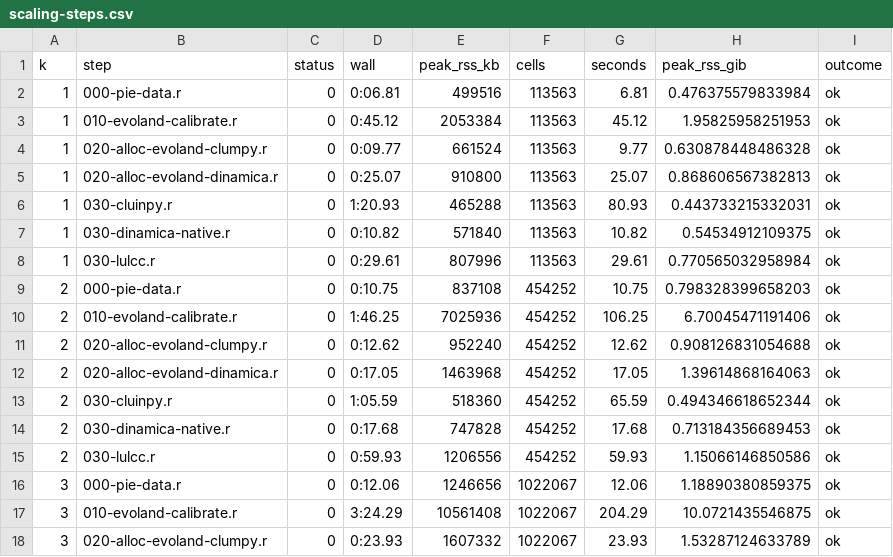
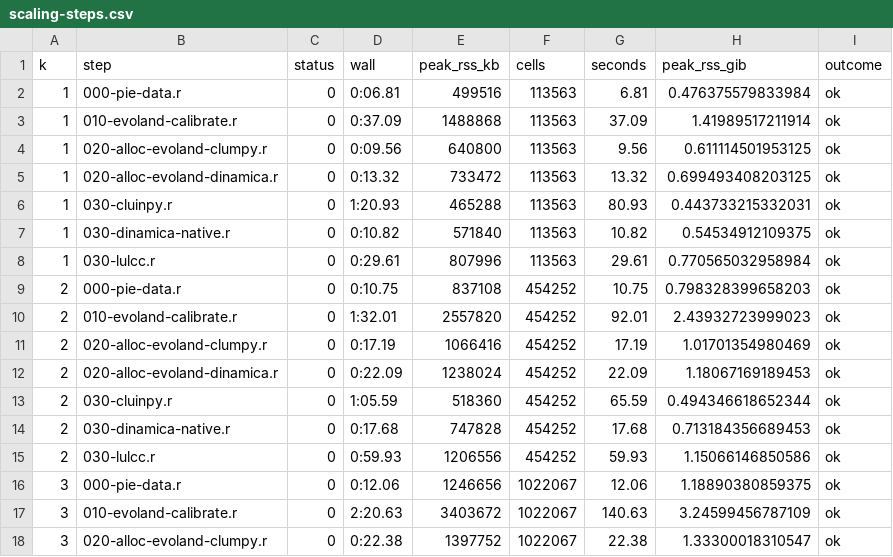
Before and after one commit to mmyrte/evoland-experiments, a CSV file: 2026-09-model-comparison/figures/scaling-steps.csv, drawn as a sheet; only a part is shown; the diff covers the shown part only.

```diff
--- a/2026-09-model-comparison/figures/scaling-steps.csv
+++ b/2026-09-model-comparison/figures/scaling-steps.csv
@@ -2,5 +2,5 @@ k,step,status,wall,peak_rss_kb,cells,seconds,peak_rss_gib,outcome
 1,000-pie-data.r,0,0:06.81,499516,113563,6.81,0.476375579833984,ok
-1,010-evoland-calibrate.r,0,0:45.12,2053384,113563,45.12,1.95825958251953,ok
-1,020-alloc-evoland-clumpy.r,0,0:09.77,661524,113563,9.77,0.630878448486328,ok
-1,020-alloc-evoland-dinamica.r,0,0:25.07,910800,113563,25.07,0.868606567382813,ok
+1,010-evoland-calibrate.r,0,0:37.09,1488868,113563,37.09,1.41989517211914,ok
+1,020-alloc-evoland-clumpy.r,0,0:09.56,640800,113563,9.56,0.611114501953125,ok
+1,020-alloc-evoland-dinamica.r,0,0:13.32,733472,113563,13.32,0.699493408203125,ok
 1,030-cluinpy.r,0,1:20.93,465288,113563,80.93,0.443733215332031,ok
@@ -9,5 +9,5 @@ k,step,status,wall,peak_rss_kb,cells,seconds,peak_rss_gib,outcome
 2,000-pie-data.r,0,0:10.75,837108,454252,10.75,0.798328399658203,ok
-2,010-evoland-calibrate.r,0,1:46.25,7025936,454252,106.25,6.70045471191406,ok
-2,020-alloc-evoland-clumpy.r,0,0:12.62,952240,454252,12.62,0.908126831054688,ok
-2,020-alloc-evoland-dinamica.r,0,0:17.05,1463968,454252,17.05,1.39614868164063,ok
+2,010-evoland-calibrate.r,0,1:32.01,2557820,454252,92.01,2.43932723999023,ok
+2,020-alloc-evoland-clumpy.r,0,0:17.19,1066416,454252,17.19,1.01701354980469,ok
+2,020-alloc-evoland-dinamica.r,0,0:22.09,1238024,454252,22.09,1.18067169189453,ok
 2,030-cluinpy.r,0,1:05.59,518360,454252,65.59,0.494346618652344,ok
@@ -16,3 +16,3 @@ k,step,status,wall,peak_rss_kb,cells,seconds,peak_rss_gib,outcome
 3,000-pie-data.r,0,0:12.06,1246656,1022067,12.06,1.18890380859375,ok
-3,010-evoland-calibrate.r,0,3:24.29,10561408,1022067,204.29,10.0721435546875,ok
-3,020-alloc-evoland-clumpy.r,0,0:23.93,1607332,1022067,23.93,1.53287124633789,ok
+3,010-evoland-calibrate.r,0,2:20.63,3403672,1022067,140.63,3.24599456787109,ok
+3,020-alloc-evoland-clumpy.r,0,0:22.38,1397752,1022067,22.38,1.33300018310547,ok
```
Also changed, not shown: 40 edited cells elsewhere in this file, 2026-09-model-comparison/figures/scaling-stages.csv, 2 other files.
